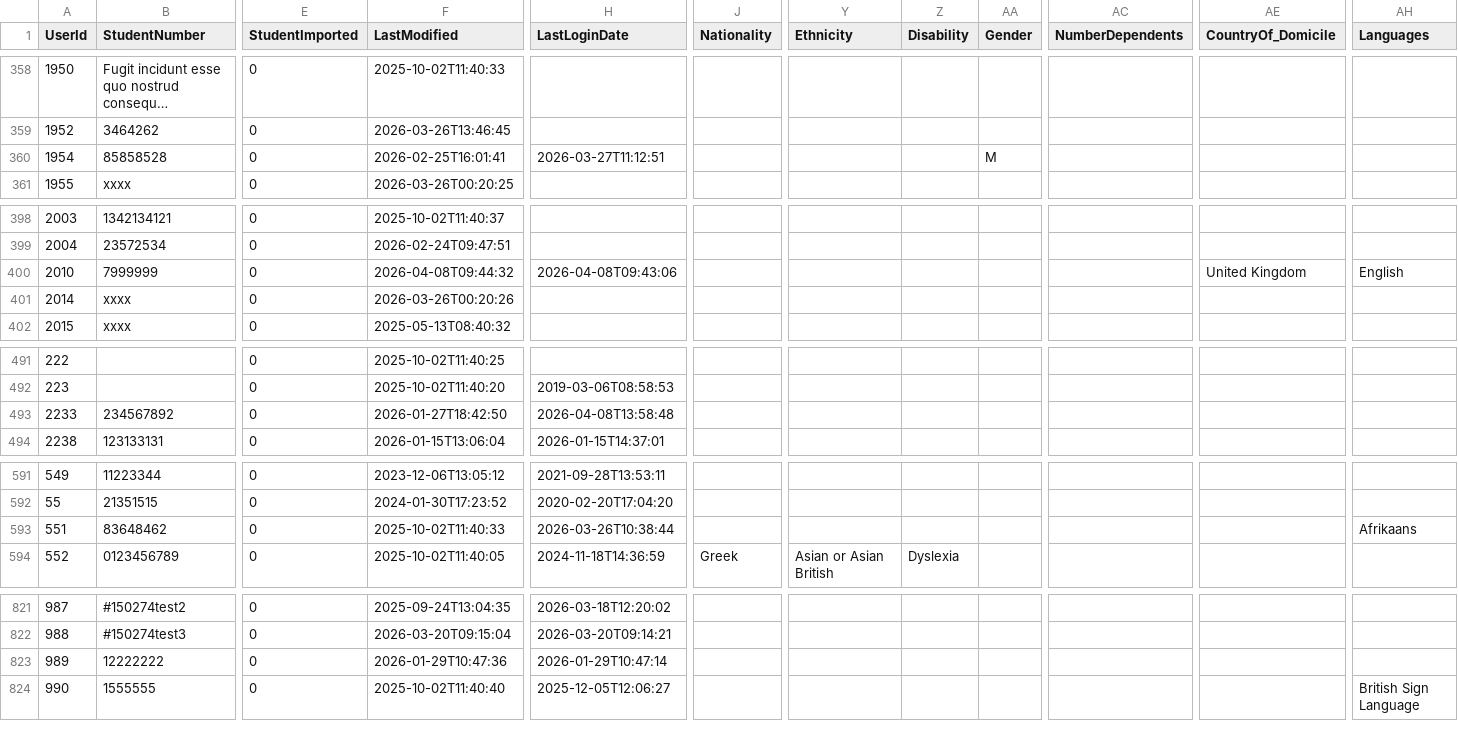
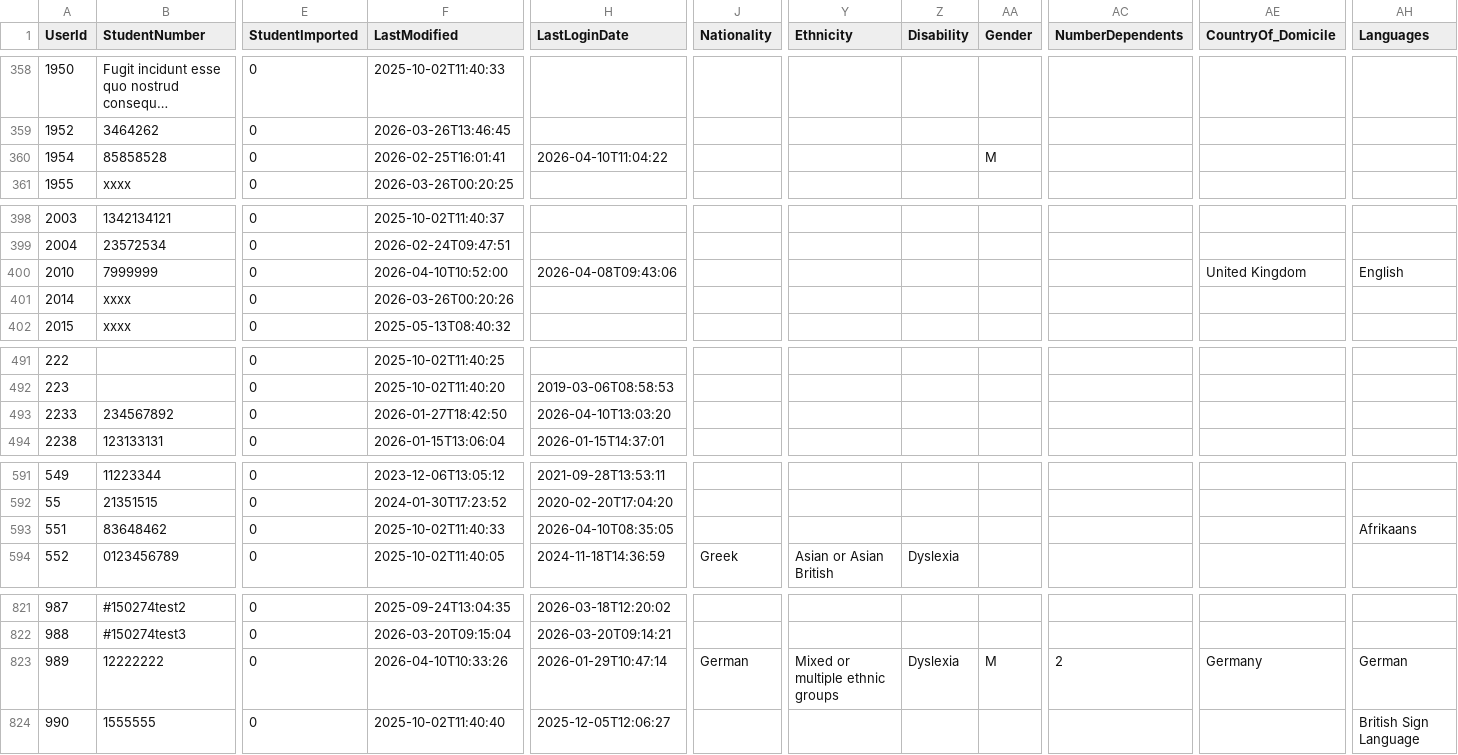
Before and after one commit to falaknaazkhan14/Trial, a CSV file: data/students.csv, drawn as a sheet; only a part is shown, gaps mark what is left out; long unchanged cells end in …; the diff names each change by its address in the sheet, - before the commit and + after, or states it on an @@ line.

Commit message:
Update data - 2026-04-10T17:58:16.588324

```diff
--- a/data/students.csv
+++ b/data/students.csv
-H360 (LastLoginDate): 2026-03-27T11:12:51
+H360 (LastLoginDate): 2026-04-10T11:04:22
-F400 (LastModified): 2026-04-08T09:44:32
+F400 (LastModified): 2026-04-10T10:52:00
-H493 (LastLoginDate): 2026-04-08T13:58:48
+H493 (LastLoginDate): 2026-04-10T13:03:20
-H593 (LastLoginDate): 2026-03-26T10:38:44
+H593 (LastLoginDate): 2026-04-10T08:35:05
-F823 (LastModified): 2026-01-29T10:47:36
+F823 (LastModified): 2026-04-10T10:33:26
-J823 (Nationality): (empty)
+J823 (Nationality): German
-Y823 (Ethnicity): (empty)
+Y823 (Ethnicity): Mixed or multiple ethnic groups
-Z823 (Disability): (empty)
+Z823 (Disability): Dyslexia
-AA823 (Gender): (empty)
+AA823 (Gender): M
-AC823 (NumberDependents): (empty)
+AC823 (NumberDependents): 2
-AE823 (CountryOf_Domicile): (empty)
+AE823 (CountryOf_Domicile): Germany
-AH823 (Languages): (empty)
+AH823 (Languages): German
```
Also changed, not shown: 1 other file.
